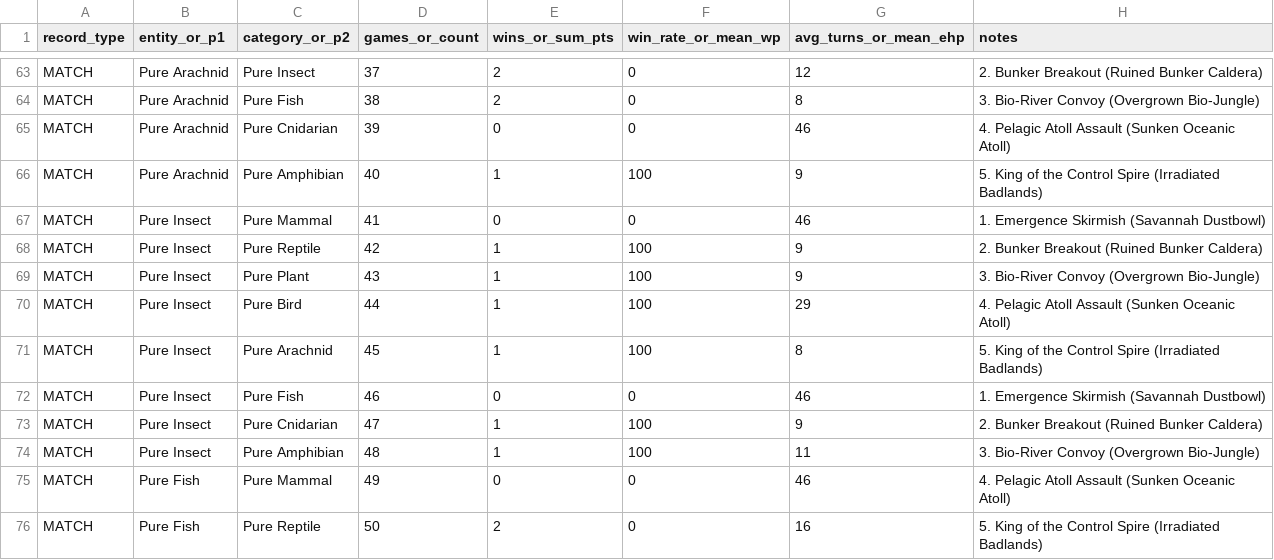
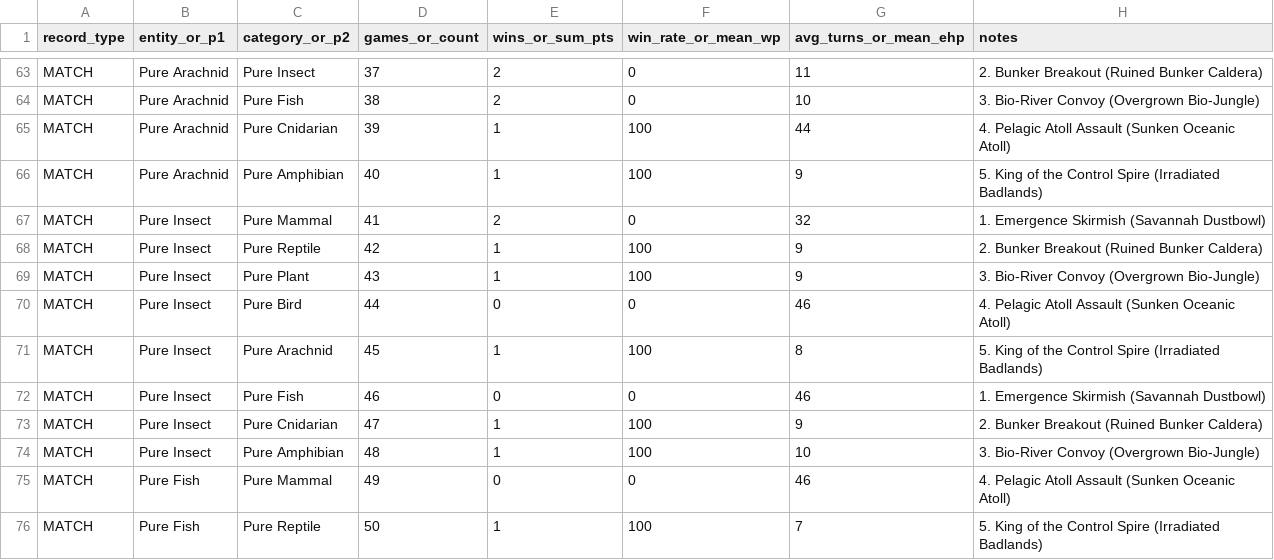
Before and after one commit to bpwhite/crvscience-wildfront-game, a CSV file: validation/faction_balance_matrix.csv, drawn as a sheet; only a part is shown, gaps mark what is left out; the diff covers the shown part only; the diff names each change by its address in the sheet, - before the commit and + after, or states it on an @@ line.

```diff
--- a/validation/faction_balance_matrix.csv
+++ b/validation/faction_balance_matrix.csv
-G63 (avg_turns_or_mean_ehp): 12
+G63 (avg_turns_or_mean_ehp): 11
-G64 (avg_turns_or_mean_ehp): 8
+G64 (avg_turns_or_mean_ehp): 10
-E65 (wins_or_sum_pts): 0
+E65 (wins_or_sum_pts): 1
-F65 (win_rate_or_mean_wp): 0
+F65 (win_rate_or_mean_wp): 100
-G65 (avg_turns_or_mean_ehp): 46
+G65 (avg_turns_or_mean_ehp): 44
-E67 (wins_or_sum_pts): 0
+E67 (wins_or_sum_pts): 2
-G67 (avg_turns_or_mean_ehp): 46
+G67 (avg_turns_or_mean_ehp): 32
-E70 (wins_or_sum_pts): 1
+E70 (wins_or_sum_pts): 0
-F70 (win_rate_or_mean_wp): 100
+F70 (win_rate_or_mean_wp): 0
-G70 (avg_turns_or_mean_ehp): 29
+G70 (avg_turns_or_mean_ehp): 46
-G74 (avg_turns_or_mean_ehp): 11
+G74 (avg_turns_or_mean_ehp): 10
-E76 (wins_or_sum_pts): 2
+E76 (wins_or_sum_pts): 1
-F76 (win_rate_or_mean_wp): 0
+F76 (win_rate_or_mean_wp): 100
-G76 (avg_turns_or_mean_ehp): 16
+G76 (avg_turns_or_mean_ehp): 7
```
Also changed, not shown: 131 edited cells elsewhere in this file, 23 other files.
